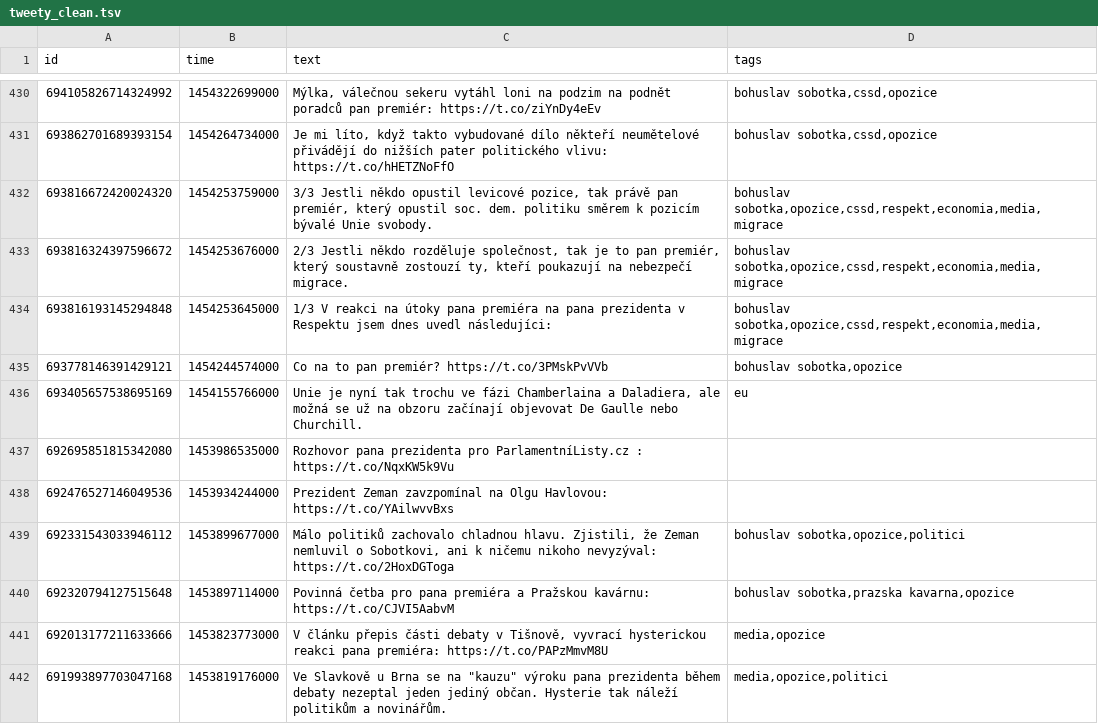
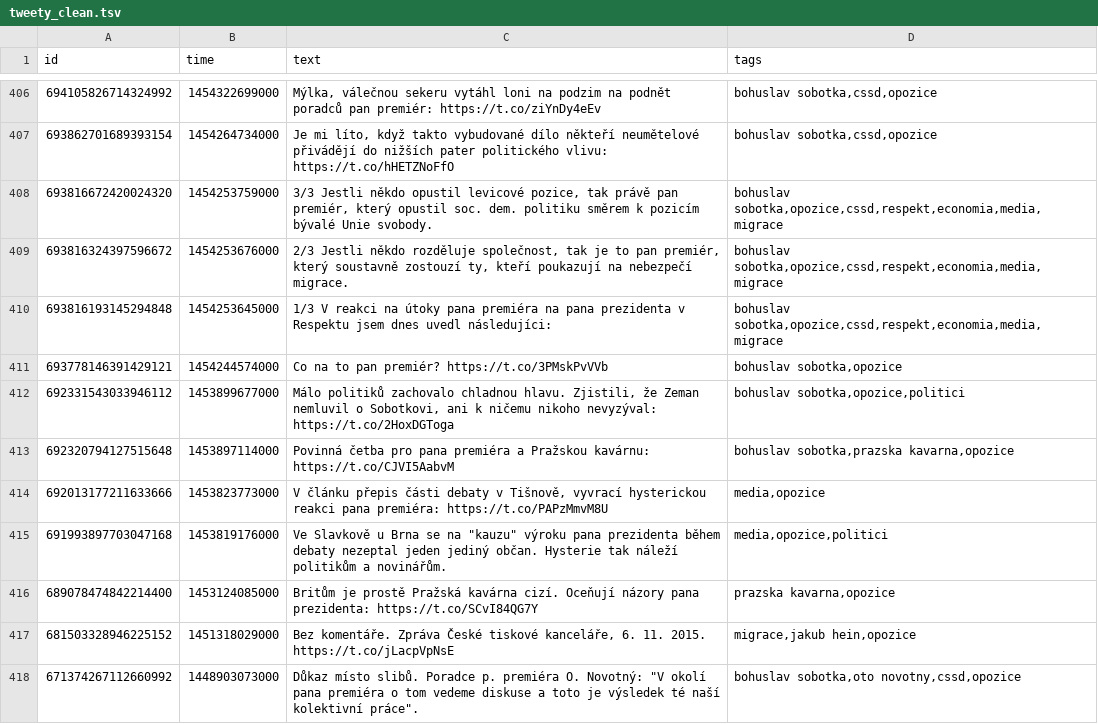
Before and after one commit to veproza/bubliny, a TSV file: data/tweety_clean.tsv, drawn as a sheet; only a part is shown, gaps mark what is left out; the shorter side is filled out with more unchanged rows; removed rows and columns are numbered as before the commit, all else as after; the diff covers the shown part only; the diff names each change by its address in the sheet, - before the commit and + after, or states it on an @@ line.

```diff
--- a/data/tweety_clean.tsv
+++ b/data/tweety_clean.tsv
-row 436: 693405657538695169 | 1454155766000 | Unie je nyní tak trochu ve fázi Chamberlaina a Daladiera, ale možná se už na obzoru začínají objevovat De Gaulle nebo Churchill. | eu
-row 437: 692695851815342080 | 1453986535000 | Rozhovor pana prezidenta pro ParlamentníListy.cz : https://t.co/NqxKW5k9Vu
-row 438: 692476527146049536 | 1453934244000 | Prezident Zeman zavzpomínal na Olgu Havlovou: https://t.co/YAilwvvBxs
```
Also changed, not shown: 1 added row and 38 removed rows elsewhere in this file, data/tagy.tsv, 3 other files.
